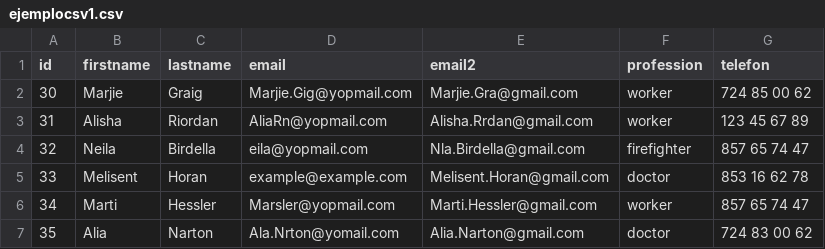
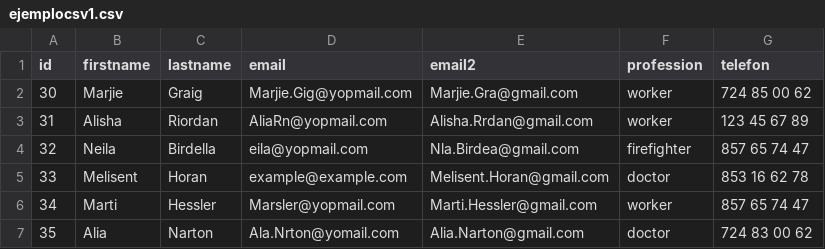
Before and after one commit to Enrgaraba/SensitiBot-Tests, a CSV file: ejemplocsv1.csv, drawn as a sheet; only a part is shown.

```diff
--- a/ejemplocsv1.csv
+++ b/ejemplocsv1.csv
@@ -3,3 +3,3 @@ id,firstname,lastname,email,email2,profession,telefon
 31,Alisha,Riordan,AliaRn@yopmail.com,Alisha.Rrdan@gmail.com,worker,123 45 67 89
-32,Neila,Birdella,eila@yopmail.com,Nla.Birdella@gmail.com,firefighter,857 65 74 47
+32,Neila,Birdella,eila@yopmail.com,Nla.Birdea@gmail.com,firefighter,857 65 74 47
 33,Melisent,Horan,example@example.com,Melisent.Horan@gmail.com,doctor,853 16 62 78
```
Also changed, not shown: 1 other file.
